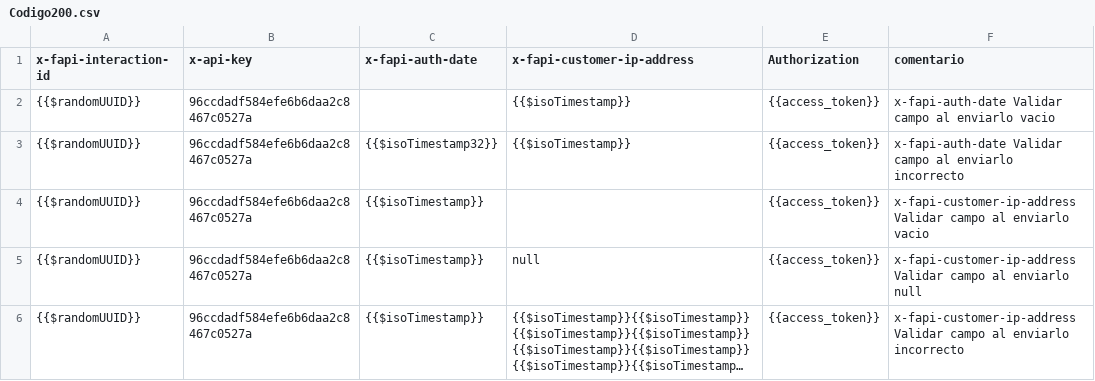
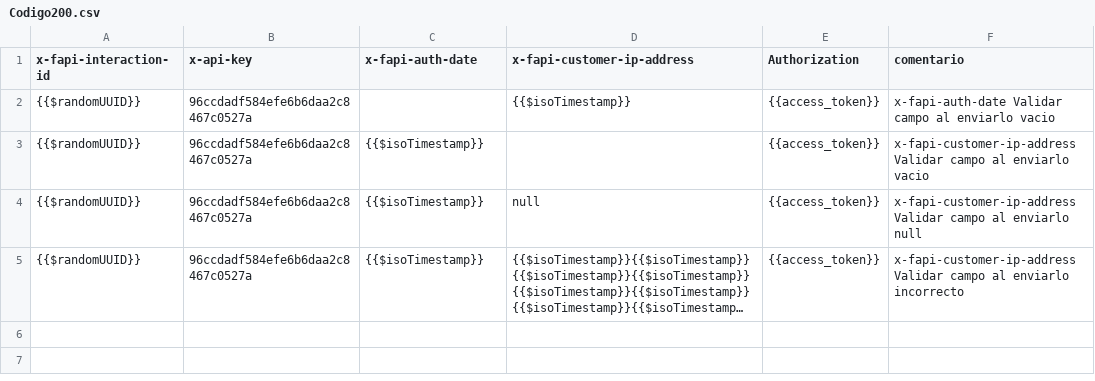
Before and after one commit to hugosoloadmin/OPEN_NUEVO, a CSV file: Bancos/Codigo200.csv, drawn as a sheet; long unchanged cells end in …; the diff names each change by its address in the sheet, - before the commit and + after, or states it on an @@ line.

```diff
--- a/Bancos/Codigo200.csv
+++ b/Bancos/Codigo200.csv
-row 3: {{$randomUUID}} | 96ccdadf584efe6b6daa2c8467c0527a | {{$isoTimestamp32}} | {{$isoTimestamp}} | {{access_token}} | x-fapi-auth-date Validar campo al enviarlo incorrecto
```
Also changed, not shown: Bancos/Errores400.csv, Buscar_transacciones/Codigo200.csv, 3 other files.
